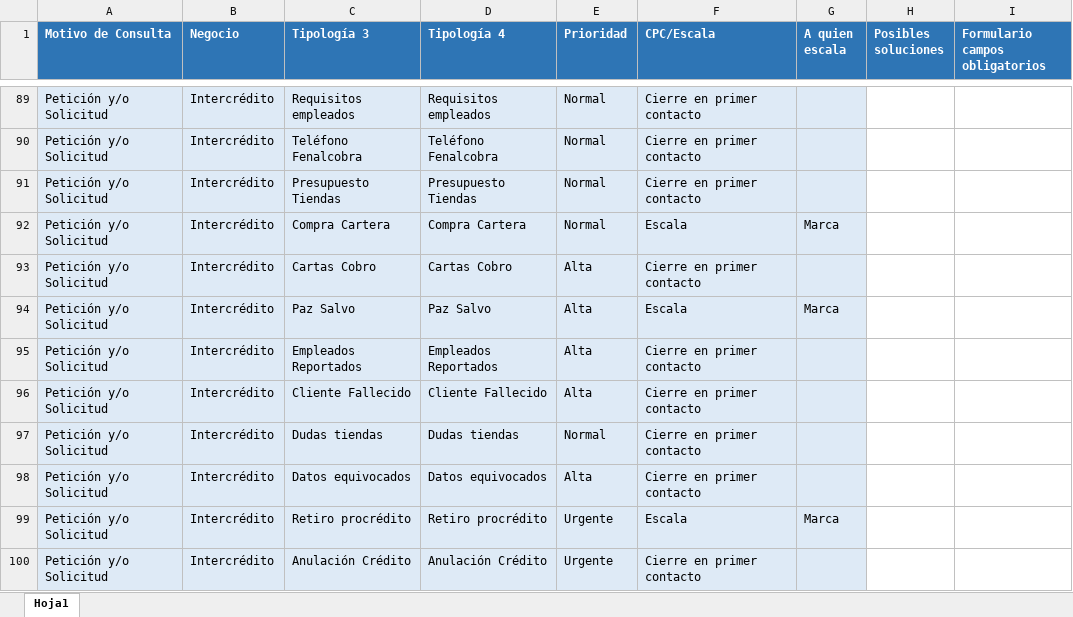
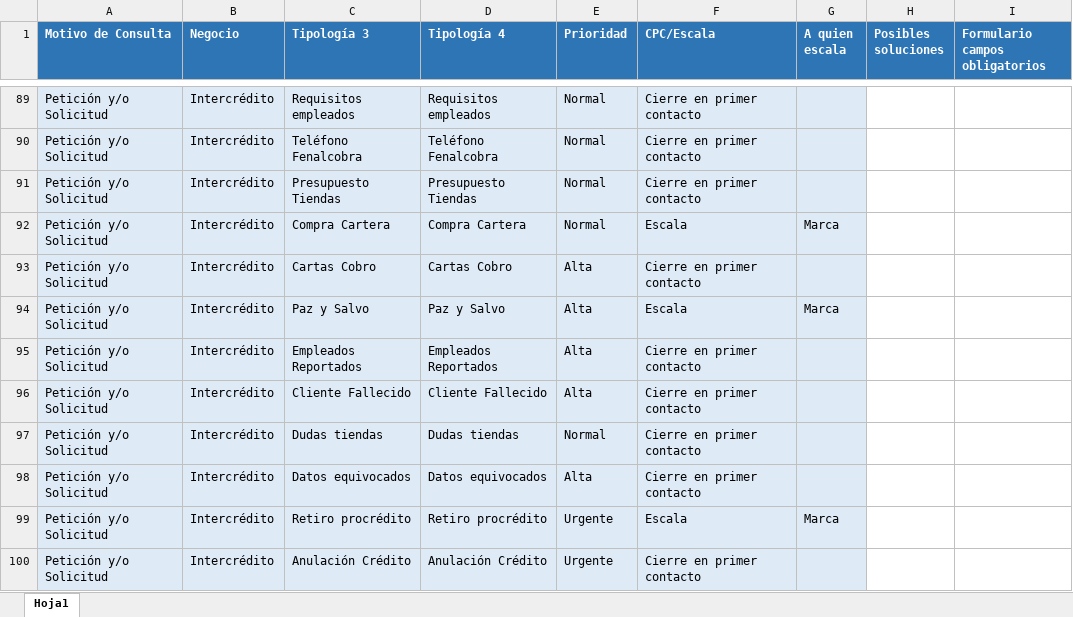
Before and after one commit to Inter-telco-Luis/TipificacionServicesPython, an Excel workbook: Servicio/Tipificacion Dynamics.xlsx, sheet Hoja1, drawn as a sheet; only a part is shown, gaps mark what is left out; values as stored, in another font and other column widths than the file's, no borders; charts and pictures not drawn; the diff names each change by its address in the sheet, - before the commit and + after, or states it on an @@ line.

Commit message:
Se modifica diccionario de Tipificacion cambiando Paz Salvo por Paz y Salvo, para que concuerde con las opciones ofresidas en Dynamics

```diff
--- a/Servicio/Tipificacion Dynamics.xlsx (sheet Hoja1)
+++ b/Servicio/Tipificacion Dynamics.xlsx (sheet Hoja1)
-C94 (Tipología 3): Paz Salvo
+C94 (Tipología 3): Paz y Salvo
-D94 (Tipología 4): Paz Salvo
+D94 (Tipología 4): Paz y Salvo
```
Also changed, not shown: charts or pictures.
